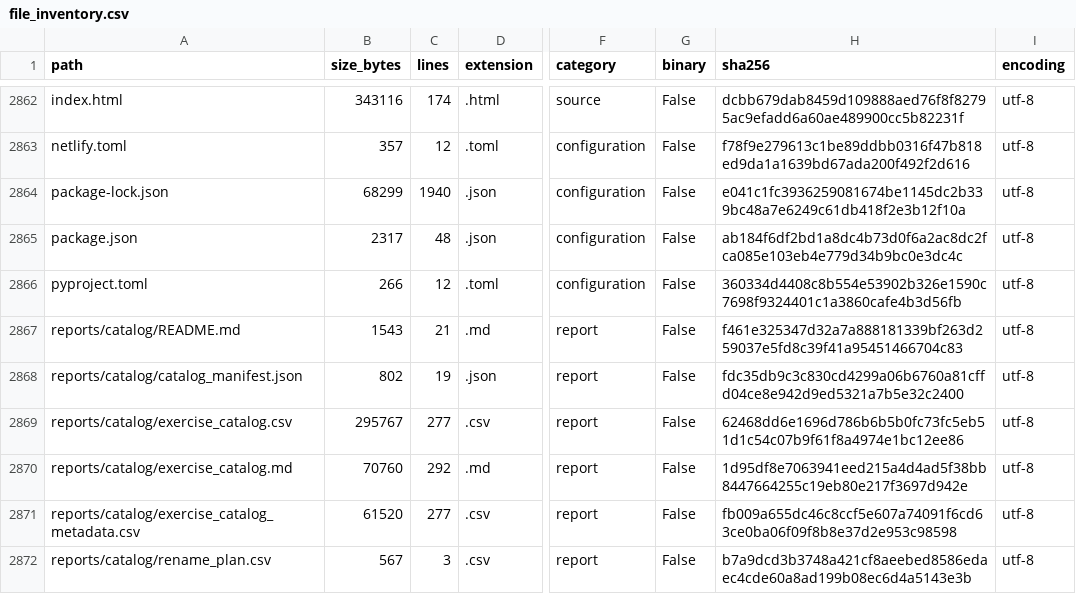
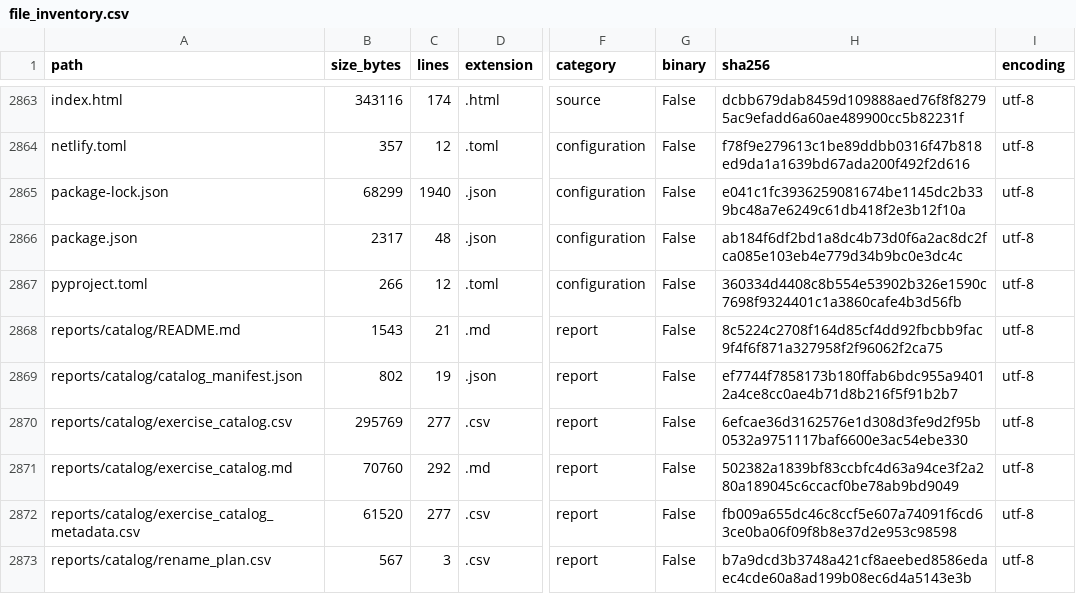
Before and after one commit to LiriothTeltanion/Fullstack2026, a CSV file: reports/catalog/file_inventory.csv, drawn as a sheet; only a part is shown, gaps mark what is left out; addresses are those after the commit; the diff covers the shown part only; the diff names each change by its address in the sheet, - before the commit and + after, or states it on an @@ line.

```diff
--- a/reports/catalog/file_inventory.csv
+++ b/reports/catalog/file_inventory.csv
-H2868 (sha256): f461e325347d32a7a888181339bf263d259037e5fd8c39f41a95451466704c83
+H2868 (sha256): 8c5224c2708f164d85cf4dd92fbcbb9fac9f4f6f871a327958f2f96062f2ca75
-H2869 (sha256): fdc35db9c3c830cd4299a06b6760a81cffd04ce8e942d9ed5321a7b5e32c2400
+H2869 (sha256): ef7744f7858173b180ffab6bdc955a94012a4ce8cc0ae4b71d8b216f5f91b2b7
-B2870 (size_bytes): 295767
+B2870 (size_bytes): 295769
-H2870 (sha256): 62468dd6e1696d786b6b5b0fc73fc5eb51d1c54c07b9f61f8a4974e1bc12ee86
+H2870 (sha256): 6efcae36d3162576e1d308d3fe9d2f95b0532a9751117baf6600e3ac54ebe330
-H2871 (sha256): 1d95df8e7063941eed215a4d4ad5f38bb8447664255c19eb80e217f3697d942e
+H2871 (sha256): 502382a1839bf83ccbfc4d63a94ce3f2a280a189045c6ccacf0be78ab9bd9049
```
Also changed, not shown: 1 added row and 9 edited cells elsewhere in this file, reports/catalog/exercise_catalog.csv, 7 other files.
